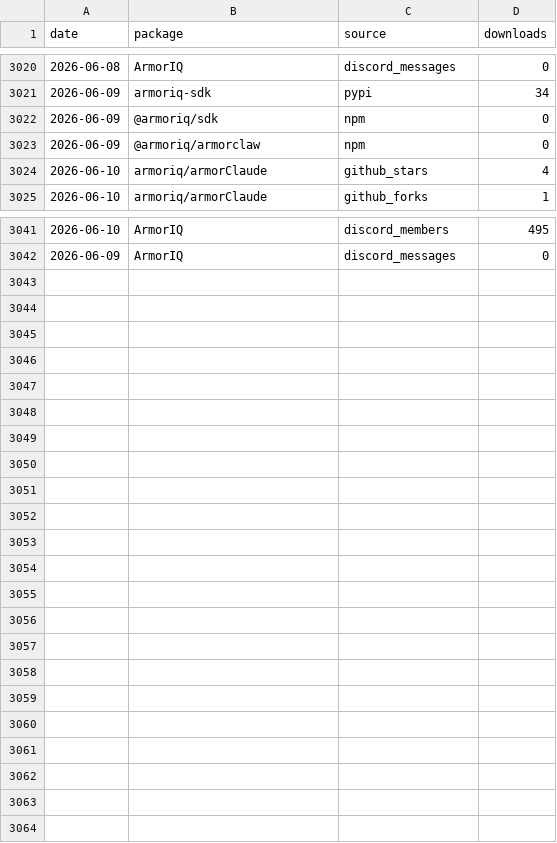
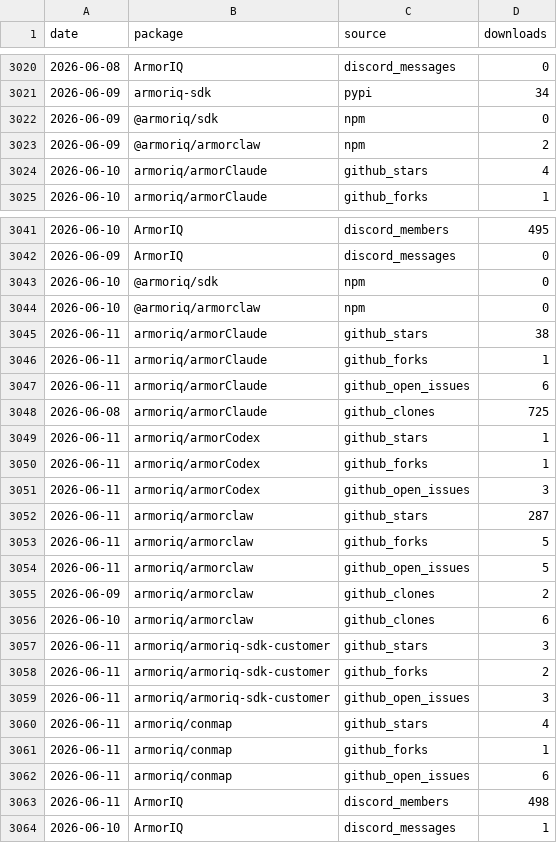
Before and after one commit to armoriq/.github, a CSV file: data/downloads.csv, drawn as a sheet; only a part is shown, gaps mark what is left out.

```diff
--- a/data/downloads.csv
+++ b/data/downloads.csv
@@ -3022,3 +3022,3 @@ date,package,source,downloads
 2026-06-09,@armoriq/sdk,npm,0
-2026-06-09,@armoriq/armorclaw,npm,0
+2026-06-09,@armoriq/armorclaw,npm,2
 2026-06-10,armoriq/armorClaude,github_stars,4
@@ -3042 +3042,23 @@ date,package,source,downloads
 2026-06-09,ArmorIQ,discord_messages,0
+2026-06-10,@armoriq/sdk,npm,0
+2026-06-10,@armoriq/armorclaw,npm,0
+2026-06-11,armoriq/armorClaude,github_stars,38
+2026-06-11,armoriq/armorClaude,github_forks,1
+2026-06-11,armoriq/armorClaude,github_open_issues,6
+2026-06-08,armoriq/armorClaude,github_clones,725
+2026-06-11,armoriq/armorCodex,github_stars,1
+2026-06-11,armoriq/armorCodex,github_forks,1
+2026-06-11,armoriq/armorCodex,github_open_issues,3
+2026-06-11,armoriq/armorclaw,github_stars,287
+2026-06-11,armoriq/armorclaw,github_forks,5
+2026-06-11,armoriq/armorclaw,github_open_issues,5
+2026-06-09,armoriq/armorclaw,github_clones,2
+2026-06-10,armoriq/armorclaw,github_clones,6
+2026-06-11,armoriq/armoriq-sdk-customer,github_stars,3
+2026-06-11,armoriq/armoriq-sdk-customer,github_forks,2
+2026-06-11,armoriq/armoriq-sdk-customer,github_open_issues,3
+2026-06-11,armoriq/conmap,github_stars,4
+2026-06-11,armoriq/conmap,github_forks,1
+2026-06-11,armoriq/conmap,github_open_issues,6
+2026-06-11,ArmorIQ,discord_members,498
+2026-06-10,ArmorIQ,discord_messages,1
```
Also changed, not shown: 44 other files.
